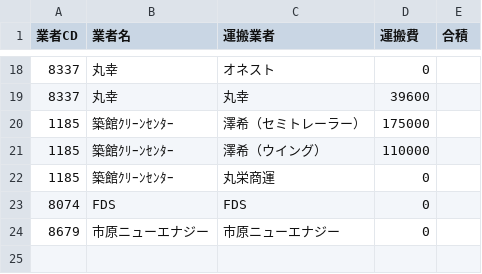
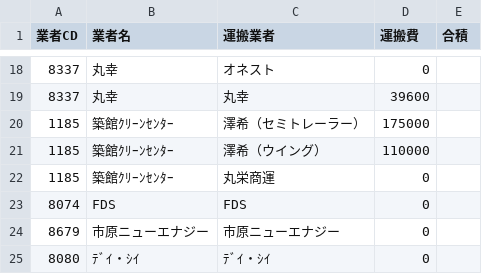
Before and after one commit to torotorokou/work_streamlit, a CSV file: app/data/master/costs/transport_costs.csv, drawn as a sheet; only a part is shown, gaps mark what is left out.

```diff
--- a/app/data/master/costs/transport_costs.csv
+++ b/app/data/master/costs/transport_costs.csv
@@ -24 +24,2 @@
 8679,市原ニューエナジー,市原ニューエナジー,0,,
+8080,ﾃﾞｲ・ｼｲ,ﾃﾞｲ・ｼｲ,0,,
```
Also changed, not shown: app/data/master/block_unit_price/vendor_code_map.csv, 1 other file.
